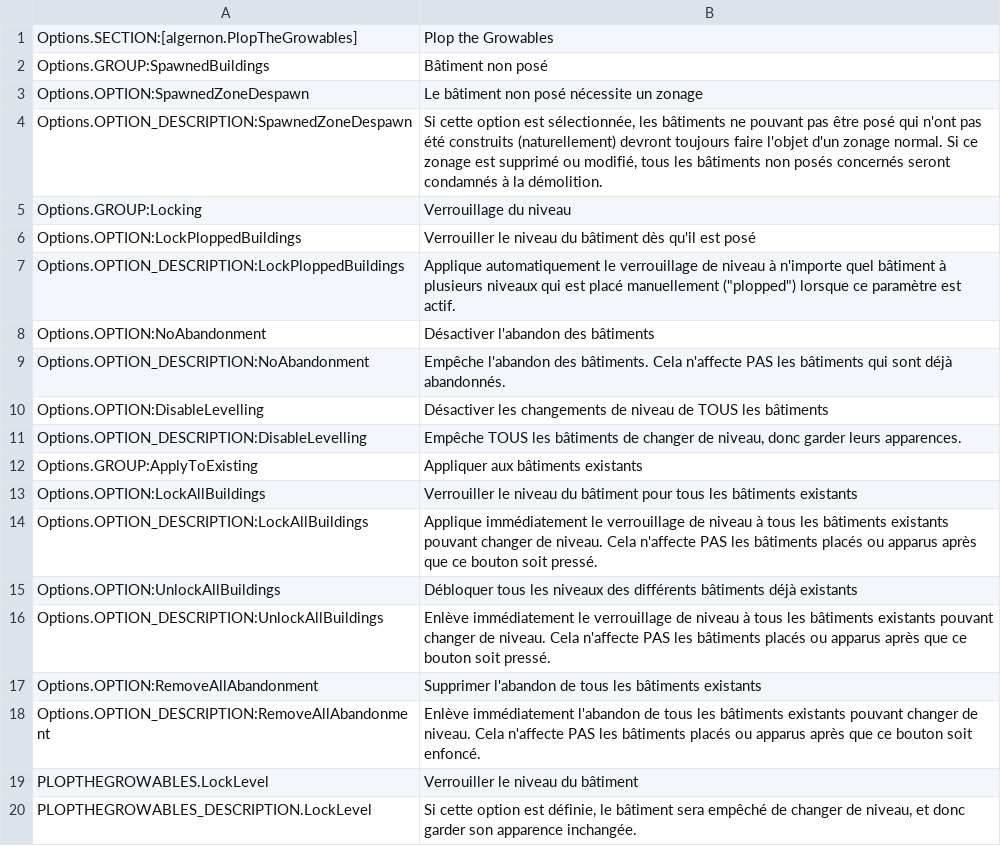
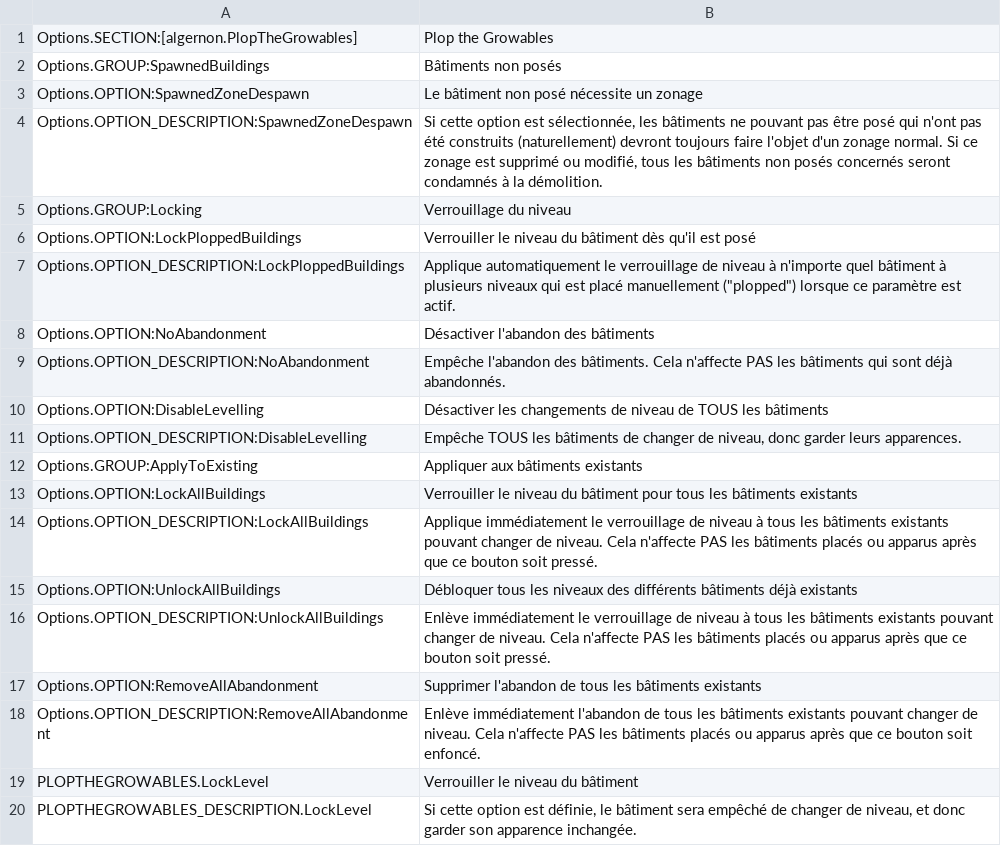
Before and after one commit to algernon-A/PlopTheGrowables, a CSV file: l10n/fr-FR.csv, drawn as a sheet.

```diff
--- a/l10n/fr-FR.csv
+++ b/l10n/fr-FR.csv
@@ -1,3 +1,3 @@
 "Options.SECTION:[algernon.PlopTheGrowables]","Plop the Growables"
-"Options.GROUP:SpawnedBuildings","Bâtiment non posé"
+"Options.GROUP:SpawnedBuildings","Bâtiments non posés"
 "Options.OPTION:SpawnedZoneDespawn","Le bâtiment non posé nécessite un zonage"
```
Also changed, not shown: 6 other files.
